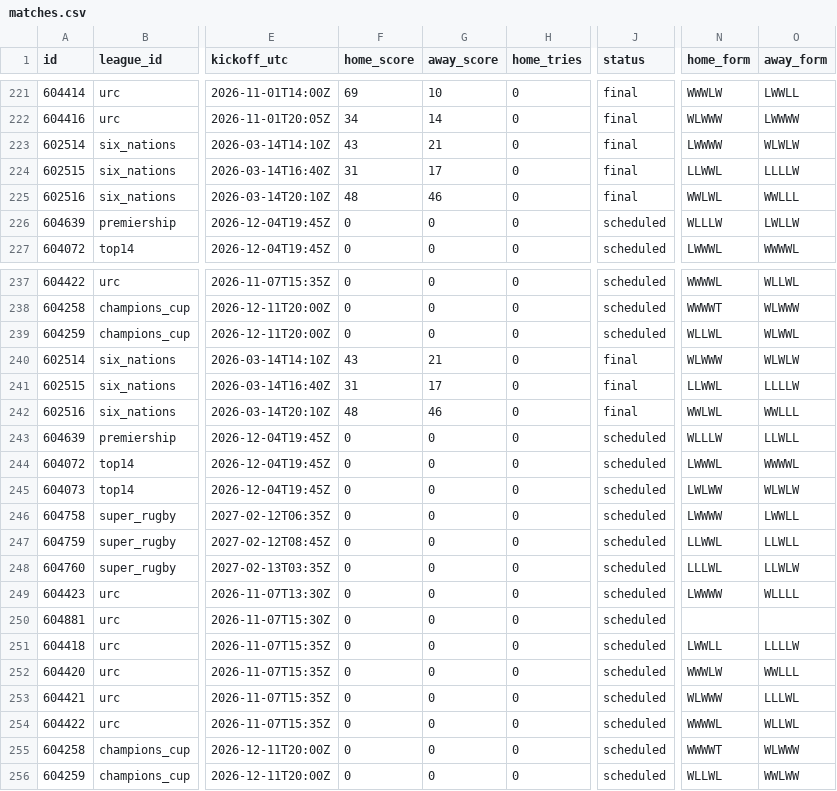
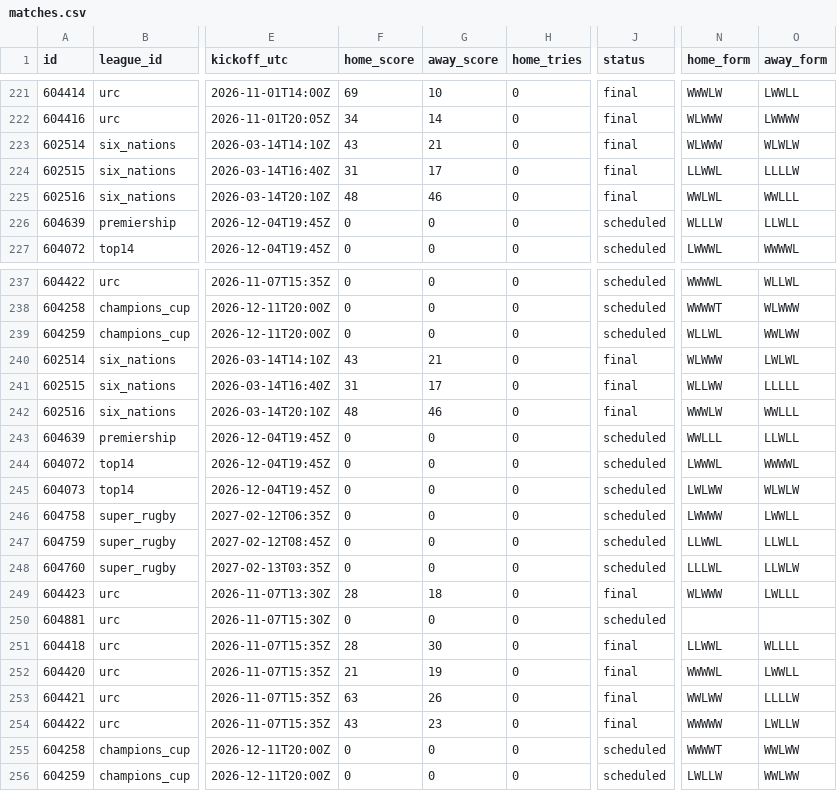
Before and after one commit to gmalbert/rugby, a CSV file: data_files/csv/matches.csv, drawn as a sheet; only a part is shown, gaps mark what is left out; the diff names each change by its address in the sheet, - before the commit and + after, or states it on an @@ line.

```diff
--- a/data_files/csv/matches.csv
+++ b/data_files/csv/matches.csv
-N223 (home_form): LWWWW
+N223 (home_form): WLWWW
-O226 (away_form): LWLLW
+O226 (away_form): LLWLL
-O239 (away_form): WLWWL
+O239 (away_form): WWLWW
-O240 (away_form): WLWLW
+O240 (away_form): LWLWL
-N241 (home_form): LLWWL
+N241 (home_form): WLLWW
-O241 (away_form): LLLLW
+O241 (away_form): LLLLL
-N242 (home_form): WWLWL
+N242 (home_form): WWWLW
-N243 (home_form): WLLLW
+N243 (home_form): WWLLL
-F249 (home_score): 0
+F249 (home_score): 28
-G249 (away_score): 0
+G249 (away_score): 18
-J249 (status): scheduled
+J249 (status): final
-N249 (home_form): LWWWW
+N249 (home_form): WLWWW
-O249 (away_form): WLLLL
+O249 (away_form): LWLLL
-F251 (home_score): 0
+F251 (home_score): 28
-G251 (away_score): 0
+G251 (away_score): 30
-J251:J254 (status): scheduled
+J251:J254 (status): final
-N251 (home_form): LWWLL
+N251 (home_form): LLWWL
-O251 (away_form): LLLLW
+O251 (away_form): WLLLL
-F252 (home_score): 0
+F252 (home_score): 21
-G252 (away_score): 0
+G252 (away_score): 19
-N252 (home_form): WWWLW
+N252 (home_form): WWWWL
-O252 (away_form): WWLLL
+O252 (away_form): LWWLL
-F253 (home_score): 0
+F253 (home_score): 63
-G253 (away_score): 0
+G253 (away_score): 26
-N253 (home_form): WLWWW
+N253 (home_form): WWLWW
-O253 (away_form): LLLWL
+O253 (away_form): LLLLW
-F254 (home_score): 0
+F254 (home_score): 43
-G254 (away_score): 0
+G254 (away_score): 23
-N254 (home_form): WWWWL
+N254 (home_form): WWWWW
-O254 (away_form): WLLWL
+O254 (away_form): LWLLW
-O255 (away_form): WLWWW
+O255 (away_form): WWLWW
-N256 (home_form): WLLWL
+N256 (home_form): LWLLW
```
Also changed, not shown: 7 other files.
